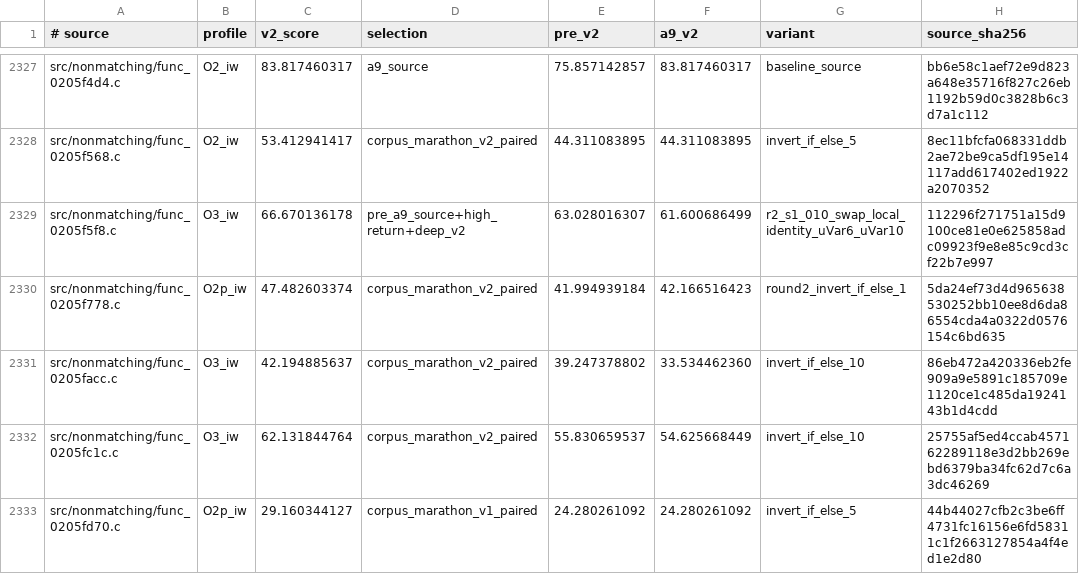
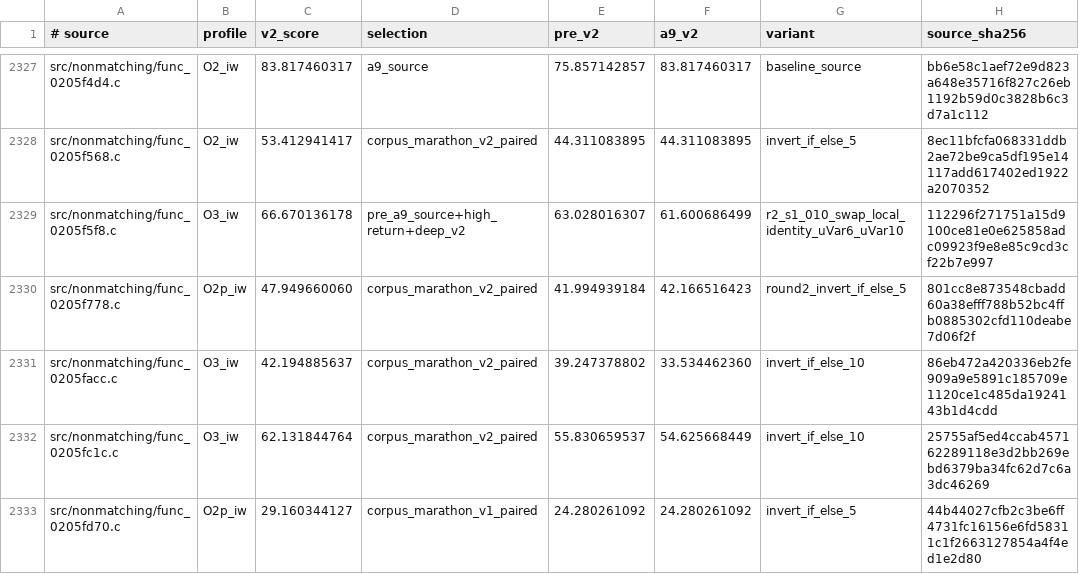
Before and after one commit to dothacktranslate/okamiden-decomp, a TSV file: config/arm9/fuzzy_v2_preferences.tsv, drawn as a sheet; only a part is shown, gaps mark what is left out; the diff covers the shown part only.

```diff
--- a/config/arm9/fuzzy_v2_preferences.tsv
+++ b/config/arm9/fuzzy_v2_preferences.tsv
@@ -2329,3 +2329,3 @@ src/nonmatching/func_0205f568.c	O2_iw	53.412941417	corpus_marathon_v2_paired	44.
 src/nonmatching/func_0205f5f8.c	O3_iw	66.670136178	pre_a9_source+high_return+deep_v2	63.028016307	61.600686499	r2_s1_010_swap_local_identity_uVar6_uVar10	112296f271751a15d9100ce81e0e625858adc09923f9e8e85c9cd3cf22b7e997
-src/nonmatching/func_0205f778.c	O2p_iw	47.482603374	corpus_marathon_v2_paired	41.994939184	42.166516423	round2_invert_if_else_1	5da24ef73d4d965638530252bb10ee8d6da86554cda4a0322d0576154c6bd635
+src/nonmatching/func_0205f778.c	O2p_iw	47.949660060	corpus_marathon_v2_paired	41.994939184	42.166516423	round2_invert_if_else_5	801cc8e873548cbadd60a38efff788b52bc4ffb0885302cfd110deabe7d06f2f
 src/nonmatching/func_0205facc.c	O3_iw	42.194885637	corpus_marathon_v2_paired	39.247378802	33.534462360	invert_if_else_10	86eb472a420336eb2fe909a9e5891c185709e1120ce1c485da1924143b1d4cdd
```
Also changed, not shown: 133 edited cells elsewhere in this file, 37 other files.
